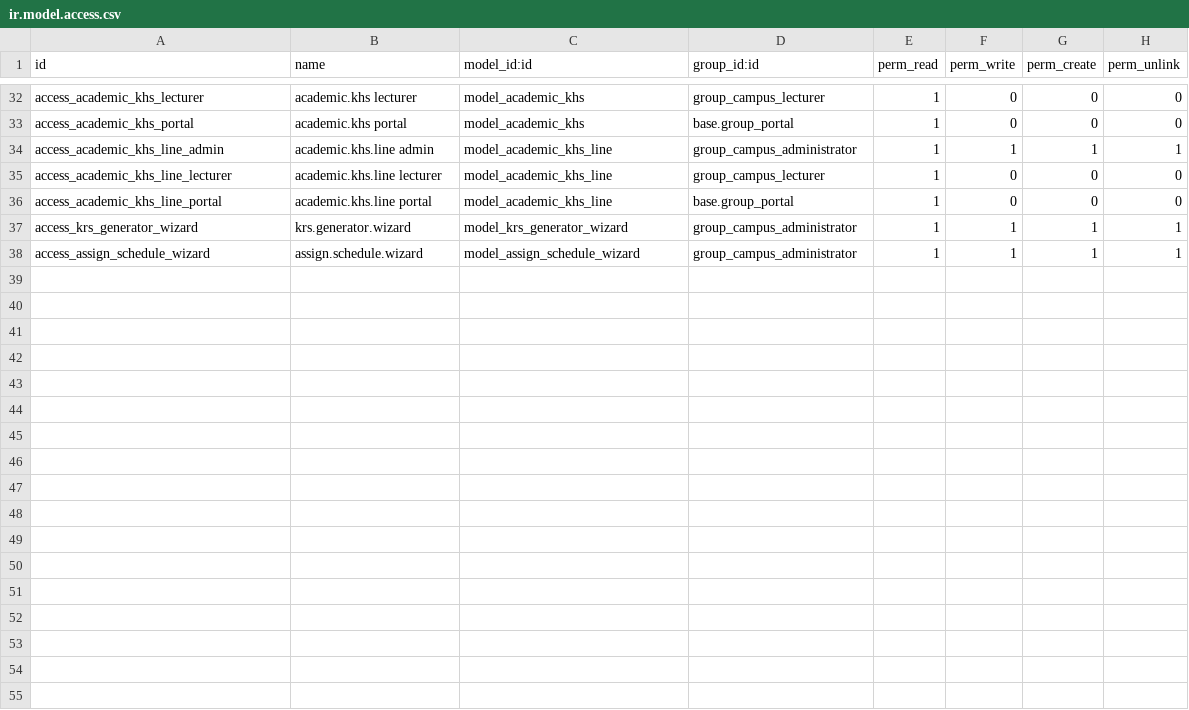
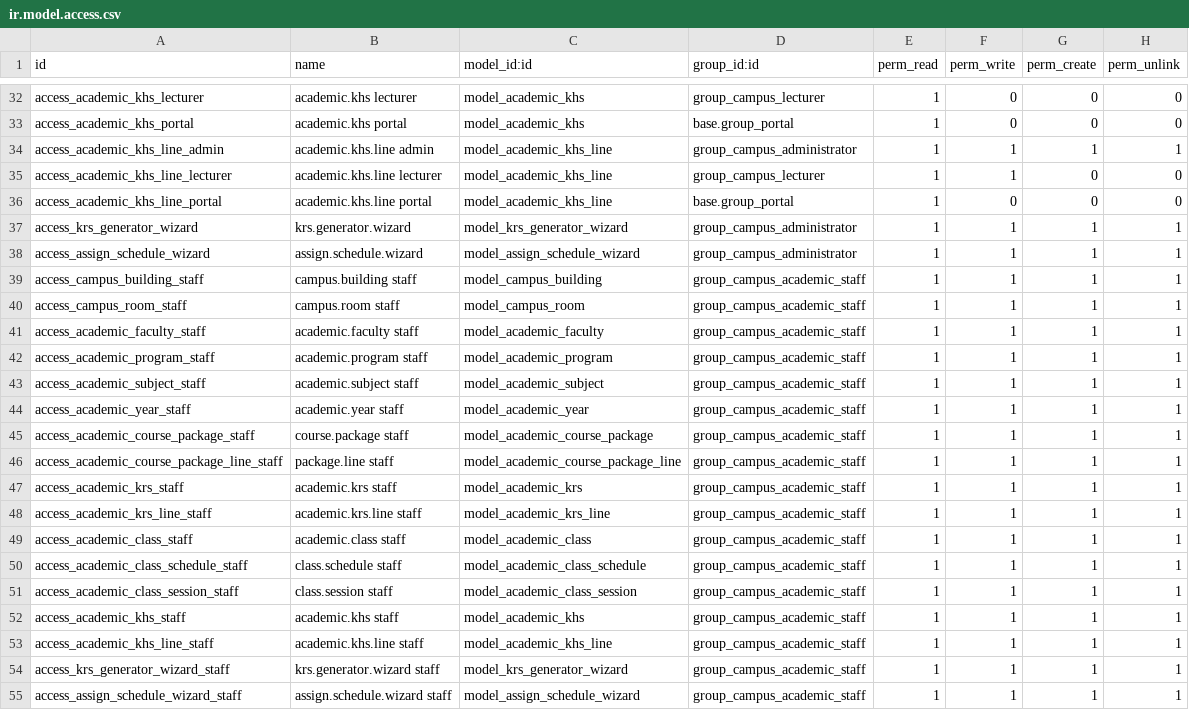
Before and after one commit to hajrilmalik82/Odoo---Academic, a CSV file: campus_core/security/ir.model.access.csv, drawn as a sheet; only a part is shown, gaps mark what is left out.

Commit message:
feat: introduce academic staff role with row-level security and jurisdiction management

```diff
--- a/campus_core/security/ir.model.access.csv
+++ b/campus_core/security/ir.model.access.csv
@@ -34,3 +34,3 @@ access_academic_khs_portal,academic.khs portal,model_academic_khs,base.group_por
 access_academic_khs_line_admin,academic.khs.line admin,model_academic_khs_line,group_campus_administrator,1,1,1,1
-access_academic_khs_line_lecturer,academic.khs.line lecturer,model_academic_khs_line,group_campus_lecturer,1,0,0,0
+access_academic_khs_line_lecturer,academic.khs.line lecturer,model_academic_khs_line,group_campus_lecturer,1,1,0,0
 access_academic_khs_line_portal,academic.khs.line portal,model_academic_khs_line,base.group_portal,1,0,0,0
@@ -38 +38,18 @@ access_krs_generator_wizard,krs.generator.wizard,model_krs_generator_wizard,grou
 access_assign_schedule_wizard,assign.schedule.wizard,model_assign_schedule_wizard,group_campus_administrator,1,1,1,1
+access_campus_building_staff,campus.building staff,model_campus_building,group_campus_academic_staff,1,1,1,1
+access_campus_room_staff,campus.room staff,model_campus_room,group_campus_academic_staff,1,1,1,1
+access_academic_faculty_staff,academic.faculty staff,model_academic_faculty,group_campus_academic_staff,1,1,1,1
+access_academic_program_staff,academic.program staff,model_academic_program,group_campus_academic_staff,1,1,1,1
+access_academic_subject_staff,academic.subject staff,model_academic_subject,group_campus_academic_staff,1,1,1,1
+access_academic_year_staff,academic.year staff,model_academic_year,group_campus_academic_staff,1,1,1,1
+access_academic_course_package_staff,course.package staff,model_academic_course_package,group_campus_academic_staff,1,1,1,1
+access_academic_course_package_line_staff,package.line staff,model_academic_course_package_line,group_campus_academic_staff,1,1,1,1
+access_academic_krs_staff,academic.krs staff,model_academic_krs,group_campus_academic_staff,1,1,1,1
+access_academic_krs_line_staff,academic.krs.line staff,model_academic_krs_line,group_campus_academic_staff,1,1,1,1
+access_academic_class_staff,academic.class staff,model_academic_class,group_campus_academic_staff,1,1,1,1
+access_academic_class_schedule_staff,class.schedule staff,model_academic_class_schedule,group_campus_academic_staff,1,1,1,1
+access_academic_class_session_staff,class.session staff,model_academic_class_session,group_campus_academic_staff,1,1,1,1
+access_academic_khs_staff,academic.khs staff,model_academic_khs,group_campus_academic_staff,1,1,1,1
+access_academic_khs_line_staff,academic.khs.line staff,model_academic_khs_line,group_campus_academic_staff,1,1,1,1
+access_krs_generator_wizard_staff,krs.generator.wizard staff,model_krs_generator_wizard,group_campus_academic_staff,1,1,1,1
+access_assign_schedule_wizard_staff,assign.schedule.wizard staff,model_assign_schedule_wizard,group_campus_academic_staff,1,1,1,1
```
Also changed, not shown: campus_pmb/security/ir.model.access.csv, 8 other files.
